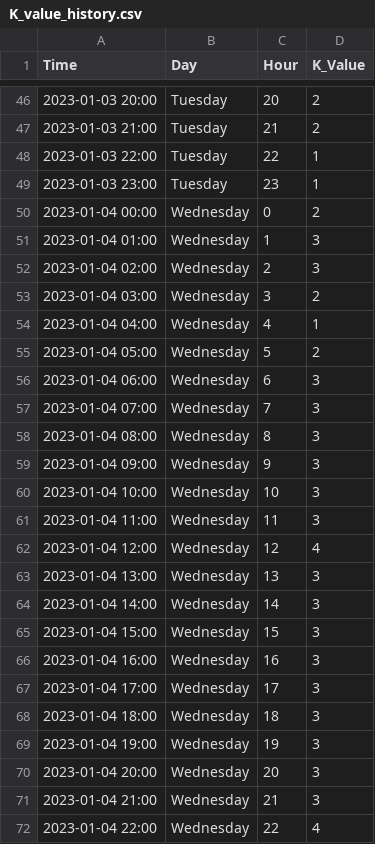
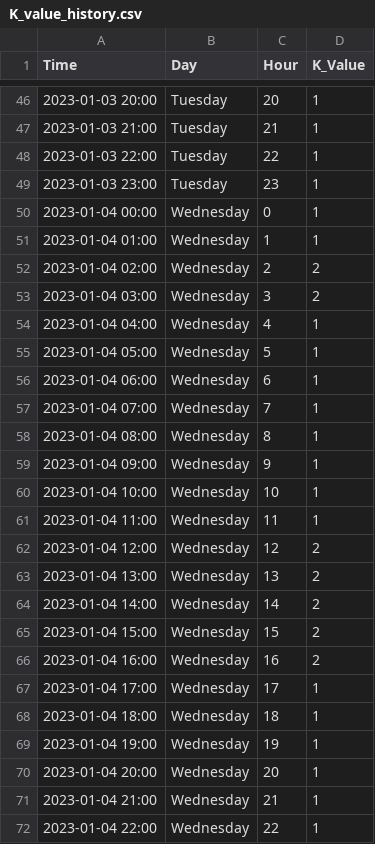
Before and after one commit to Sherlock0129/WSN_ES, a CSV file: K_value_history.csv, drawn as a sheet; only a part is shown, gaps mark what is left out; the diff covers the shown part only.

```diff
--- a/K_value_history.csv
+++ b/K_value_history.csv
@@ -46,27 +46,27 @@ Time,Day,Hour,K_Value
-2023-01-03 20:00,Tuesday,20,2
-2023-01-03 21:00,Tuesday,21,2
+2023-01-03 20:00,Tuesday,20,1
+2023-01-03 21:00,Tuesday,21,1
 2023-01-03 22:00,Tuesday,22,1
 2023-01-03 23:00,Tuesday,23,1
-2023-01-04 00:00,Wednesday,0,2
-2023-01-04 01:00,Wednesday,1,3
-2023-01-04 02:00,Wednesday,2,3
+2023-01-04 00:00,Wednesday,0,1
+2023-01-04 01:00,Wednesday,1,1
+2023-01-04 02:00,Wednesday,2,2
 2023-01-04 03:00,Wednesday,3,2
 2023-01-04 04:00,Wednesday,4,1
-2023-01-04 05:00,Wednesday,5,2
-2023-01-04 06:00,Wednesday,6,3
-2023-01-04 07:00,Wednesday,7,3
-2023-01-04 08:00,Wednesday,8,3
-2023-01-04 09:00,Wednesday,9,3
-2023-01-04 10:00,Wednesday,10,3
-2023-01-04 11:00,Wednesday,11,3
-2023-01-04 12:00,Wednesday,12,4
-2023-01-04 13:00,Wednesday,13,3
-2023-01-04 14:00,Wednesday,14,3
-2023-01-04 15:00,Wednesday,15,3
-2023-01-04 16:00,Wednesday,16,3
-2023-01-04 17:00,Wednesday,17,3
-2023-01-04 18:00,Wednesday,18,3
-2023-01-04 19:00,Wednesday,19,3
-2023-01-04 20:00,Wednesday,20,3
-2023-01-04 21:00,Wednesday,21,3
-2023-01-04 22:00,Wednesday,22,4
+2023-01-04 05:00,Wednesday,5,1
+2023-01-04 06:00,Wednesday,6,1
+2023-01-04 07:00,Wednesday,7,1
+2023-01-04 08:00,Wednesday,8,1
+2023-01-04 09:00,Wednesday,9,1
+2023-01-04 10:00,Wednesday,10,1
+2023-01-04 11:00,Wednesday,11,1
+2023-01-04 12:00,Wednesday,12,2
+2023-01-04 13:00,Wednesday,13,2
+2023-01-04 14:00,Wednesday,14,2
+2023-01-04 15:00,Wednesday,15,2
+2023-01-04 16:00,Wednesday,16,2
+2023-01-04 17:00,Wednesday,17,1
+2023-01-04 18:00,Wednesday,18,1
+2023-01-04 19:00,Wednesday,19,1
+2023-01-04 20:00,Wednesday,20,1
+2023-01-04 21:00,Wednesday,21,1
+2023-01-04 22:00,Wednesday,22,1
```
Also changed, not shown: 99 edited cells elsewhere in this file, 13 other files.
